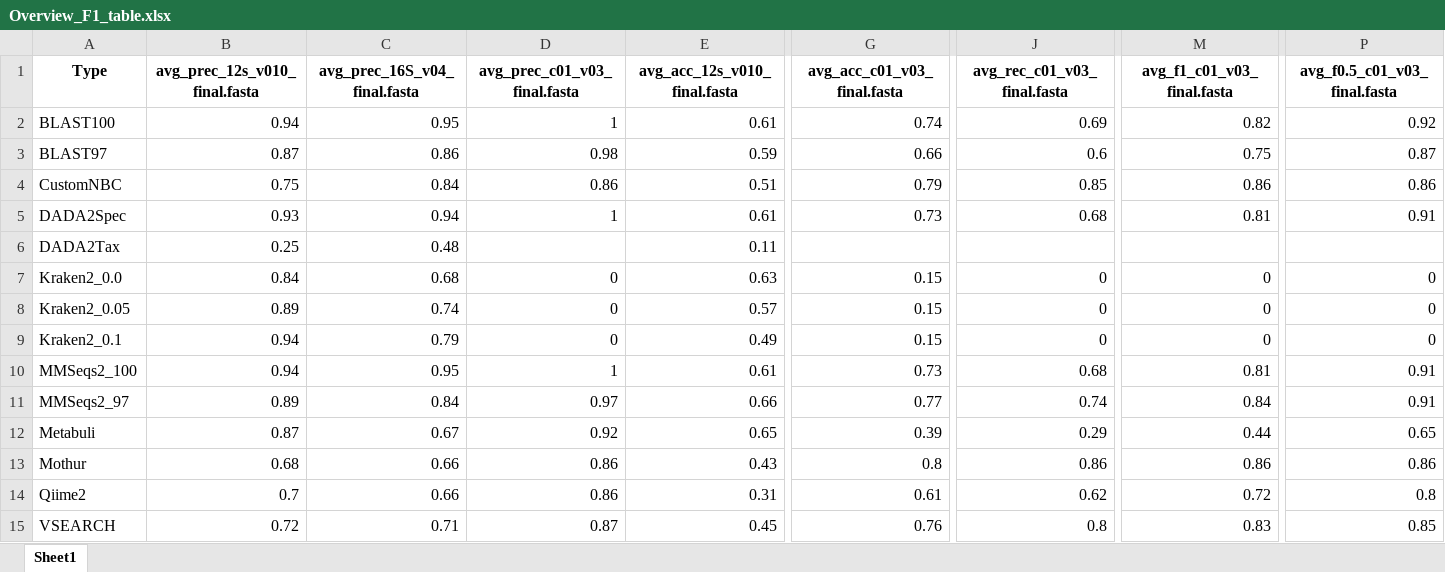
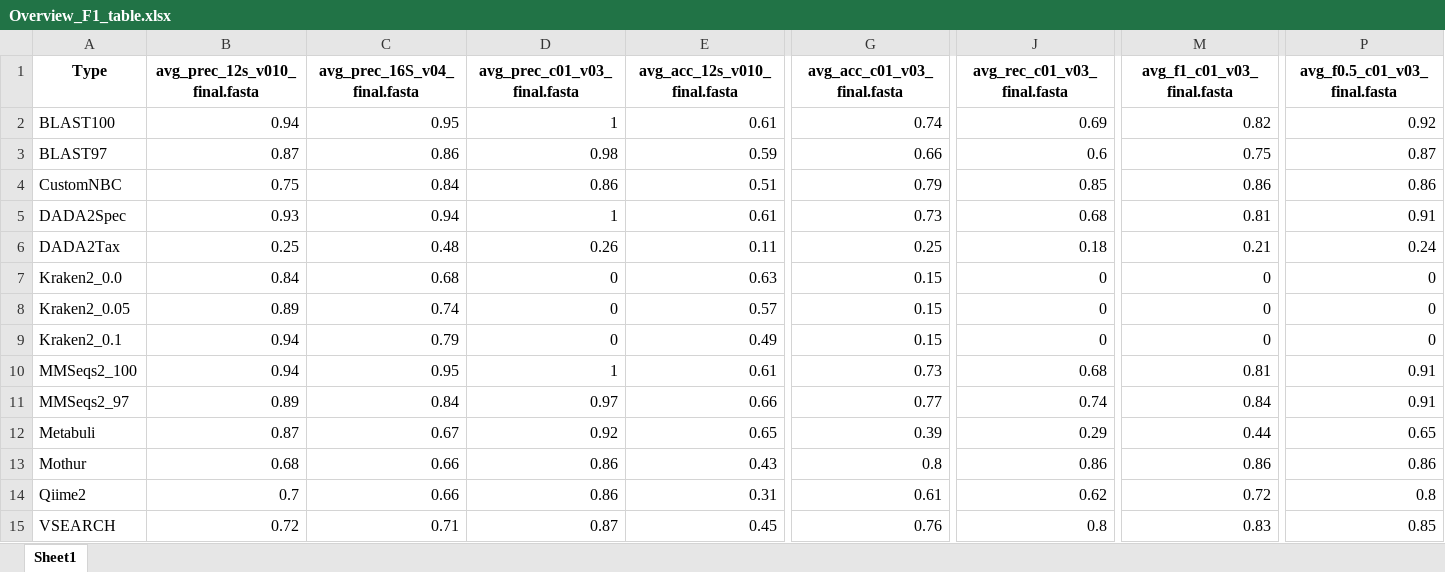
Before and after one commit to Computational-Biology-OceanOmics/OceanOmics-classifier-comparison, an Excel workbook: results/tables/Overview_F1_table.xlsx, sheet Sheet1, drawn as a sheet; only a part is shown, gaps mark what is left out; values as stored, in another font and other column widths than the file's, no borders; the diff names each change by its address in the sheet, - before the commit and + after, or states it on an @@ line.

```diff
--- a/results/tables/Overview_F1_table.xlsx (sheet Sheet1)
+++ b/results/tables/Overview_F1_table.xlsx (sheet Sheet1)
-D6 (avg_prec_c01_v03_final.fasta): (empty)
+D6 (avg_prec_c01_v03_final.fasta): 0.26
-G6 (avg_acc_c01_v03_final.fasta): (empty)
+G6 (avg_acc_c01_v03_final.fasta): 0.25
-J6 (avg_rec_c01_v03_final.fasta): (empty)
+J6 (avg_rec_c01_v03_final.fasta): 0.18
-M6 (avg_f1_c01_v03_final.fasta): (empty)
+M6 (avg_f1_c01_v03_final.fasta): 0.21
-P6 (avg_f0.5_c01_v03_final.fasta): (empty)
+P6 (avg_f0.5_c01_v03_final.fasta): 0.24
```
Also changed, not shown: results/tables/All_F1_tables.xlsx, results/tables/Big_species_table.xlsx, 18 other files.
